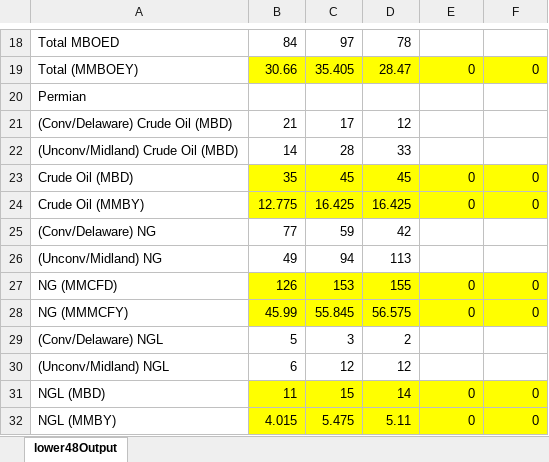
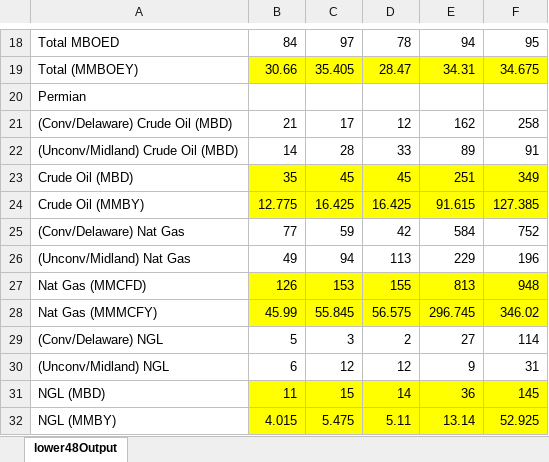
Before and after one commit to MorganKortlander/EdgeCasesCodeRED, an Excel workbook: data/extras/lower48Output.xlsx, sheet lower48Output, drawn as a sheet; only a part is shown, gaps mark what is left out; values as stored, in another font and other column widths than the file's, no borders; the diff covers the shown part only; the diff names each change by its address in the sheet, - before the commit and + after, or states it on an @@ line.

Commit message:
finished lower48
data for the 3 areas of interest (and total for the lower 48)

```diff
--- a/data/extras/lower48Output.xlsx (sheet lower48Output)
+++ b/data/extras/lower48Output.xlsx (sheet lower48Output)
-E18: (empty)
+E18: 94
-F18: (empty)
+F18: 95
-E19: 0
+E19: 34.31
-F19: 0
+F19: 34.675
-E21: (empty)
+E21: 162
-F21: (empty)
+F21: 258
-E22: (empty)
+E22: 89
-F22: (empty)
+F22: 91
-E23: 0
+E23: 251
-F23: 0
+F23: 349
-E24: 0
+E24: 91.615
-F24: 0
+F24: 127.385
-A25: (Conv/Delaware) NG
+A25: (Conv/Delaware) Nat Gas
-E25: (empty)
+E25: 584
-F25: (empty)
+F25: 752
-A26: (Unconv/Midland) NG
+A26: (Unconv/Midland) Nat Gas
-E26: (empty)
+E26: 229
-F26: (empty)
+F26: 196
-A27: NG (MMCFD)
+A27: Nat Gas (MMCFD)
-E27: 0
+E27: 813
-F27: 0
+F27: 948
-A28: NG (MMMCFY)
+A28: Nat Gas (MMMCFY)
-E28: 0
+E28: 296.745
-F28: 0
+F28: 346.02
-E29: (empty)
+E29: 27
-F29: (empty)
+F29: 114
-E30: (empty)
+E30: 9
-F30: (empty)
+F30: 31
-E31: 0
+E31: 36
-F31: 0
+F31: 145
-E32: 0
+E32: 13.14
-F32: 0
+F32: 52.925
```
Also changed, not shown: 8 added rows and 53 edited cells elsewhere in this sheet.
